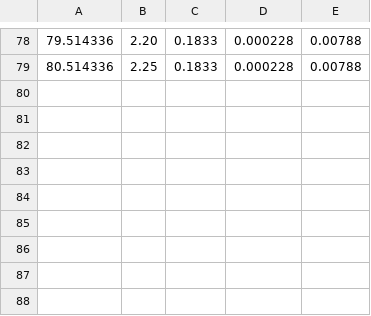
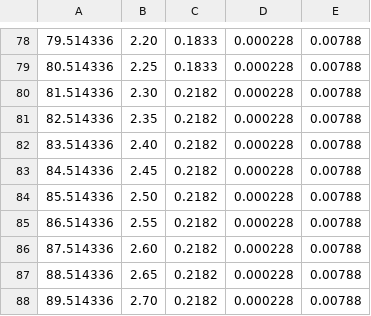
Before and after one commit to kmilo7204/TII_Polaris_Simulation, a CSV file: catkin_ws/src/path_generator/files/others_1.csv, drawn as a sheet; only a part is shown, gaps mark what is left out; the diff names each change by its address in the sheet, - before the commit and + after, or states it on an @@ line.

```diff
--- a/catkin_ws/src/path_generator/files/others_1.csv
+++ b/catkin_ws/src/path_generator/files/others_1.csv
+row 80: 81.514336 | 2.30 | 0.2182 | 0.000228 | 0.00788
+row 81: 82.514336 | 2.35 | 0.2182 | 0.000228 | 0.00788
+row 82: 83.514336 | 2.40 | 0.2182 | 0.000228 | 0.00788
+row 83: 84.514336 | 2.45 | 0.2182 | 0.000228 | 0.00788
+row 84: 85.514336 | 2.50 | 0.2182 | 0.000228 | 0.00788
+row 85: 86.514336 | 2.55 | 0.2182 | 0.000228 | 0.00788
+row 86: 87.514336 | 2.60 | 0.2182 | 0.000228 | 0.00788
+row 87: 88.514336 | 2.65 | 0.2182 | 0.000228 | 0.00788
+row 88: 89.514336 | 2.70 | 0.2182 | 0.000228 | 0.00788
```
Also changed, not shown: 4 other files.
